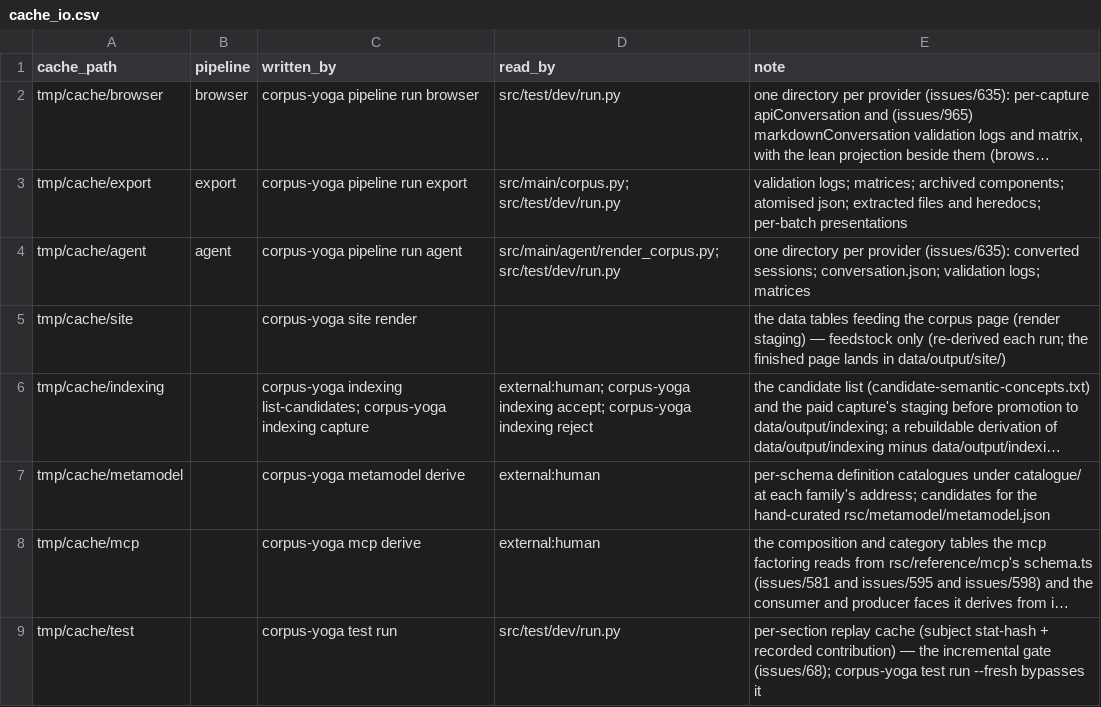
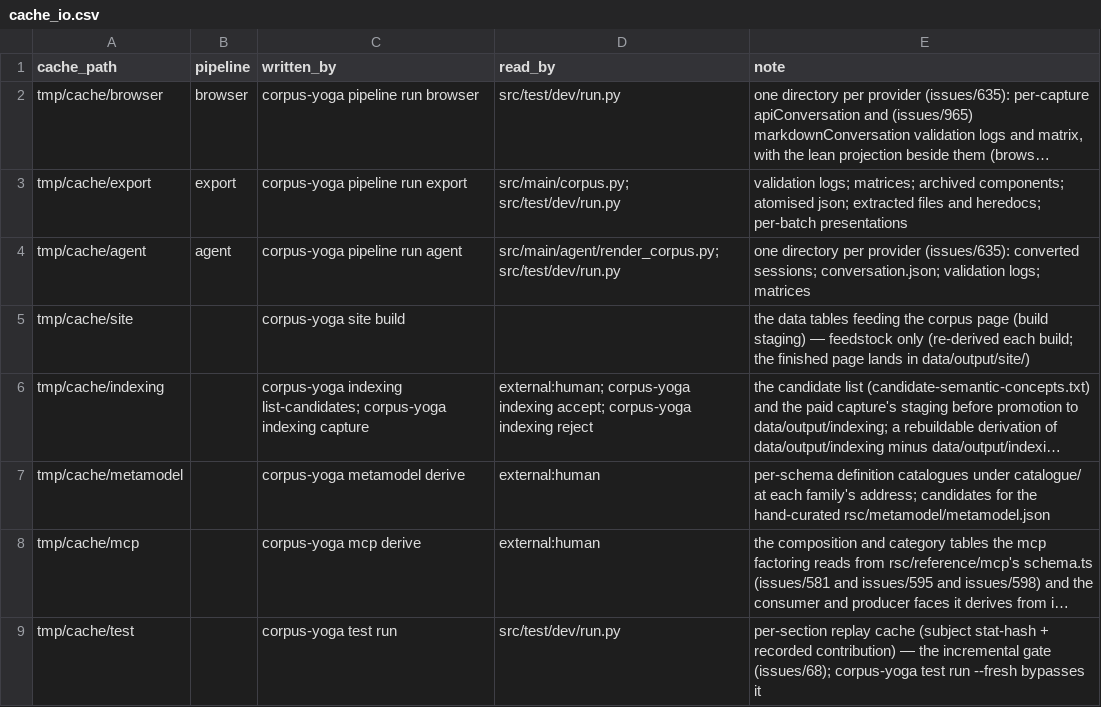
Before and after one commit to rpus/corpus-yoga, a CSV file: rsc/cache_io.csv, drawn as a sheet; only a part is shown; long unchanged cells end in …; the diff names each change by its address in the sheet, - before the commit and + after, or states it on an @@ line.

Commit message:
the server's index and the site should be built only from a current capture the reader has judged (#1126)
* the server's index and the site should be built only from a current capture the reader has judged

pipeline run no longer builds the index or the corpus page: indexing build, site assemble
and site render leave its corpus tail, so a gate that runs it - forge merge's - leaves the
reader's index and page as it found them.

indexing build writes the judged index as data,
data/output/indexing/indexed-semantic-concepts.json - each accepted headword, its aliases
and the turns it is found in - recording the digest of its inputs. Two builds read it:
server build writes data/output/markdown/index.md (book_index.py), and site build,
replacing site assemble and site render, writes the whole tree site sync publishes, its
concept table each located headword weighted by its turns. The categories stay as captured.

indexing.waits_on is the one judgement of what the index waits on - the paid capture, the
reader's judgement, then the build - and the indexing, server and site statuses offer each
step only once the one before it stands, judged by content: the index by its input digest,
index.md by what the judged index would write, the page by the built-from meta it records.
site sync is not offered while a site build is due.

pipeline run declares its writes beneath data/output/markdown/claude and gemini, the
folders it writes, so that index.md is server build's alone. rsc/CALCULUS.md L9 says the
corpus page and the book index are built by their own verbs, never by a run.

Met on the way: after accept --all or reject --all, the status named accept --all over an
empty queue and raised (pull/1124's offer); it now names a disposal only while a concept
is pending. indexing.listed_queue_offers_disposal holds that state, red on main.

Signature: reading-room/claude/f779fd9b

* server start should wait on server build, as site sync waits on site build

The server's status offered server start whenever index.md existed and the daemon was
down, at every step of the chain - in the reading room, where an earlier pipeline run had
written index.md. It is now offered only while the book index is current; otherwise the
index's own line says what it waits on. server.now_names_the_stop_or_the_start holds the
waiting and due cases, red on 20f0025a.

Signature: reading-room/claude/f779fd9b

```diff
--- a/rsc/cache_io.csv
+++ b/rsc/cache_io.csv
-C5 (written_by): corpus-yoga site render
+C5 (written_by): corpus-yoga site build
-E5 (note): …corpus page (render staging) — feedstock only (re-derived each run; the finished…
+E5 (note): …corpus page (build staging) — feedstock only (re-derived each build; the finished…
```
Also changed, not shown: 30 other files.
